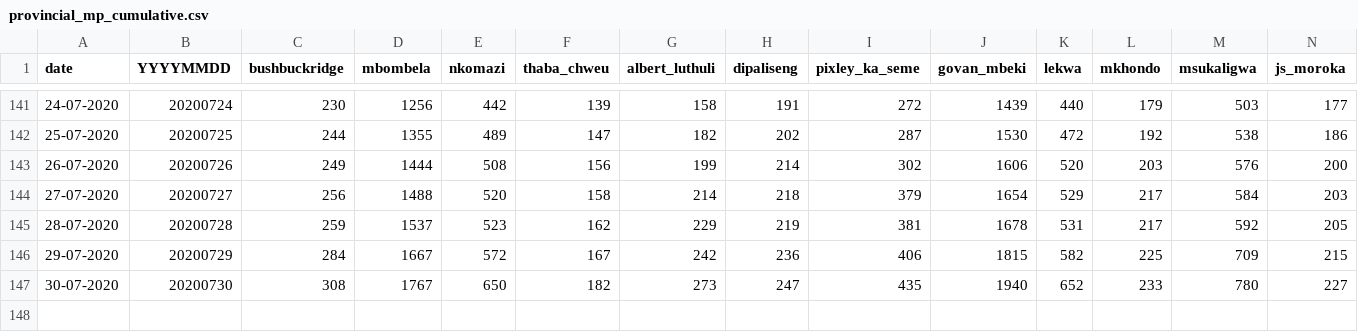
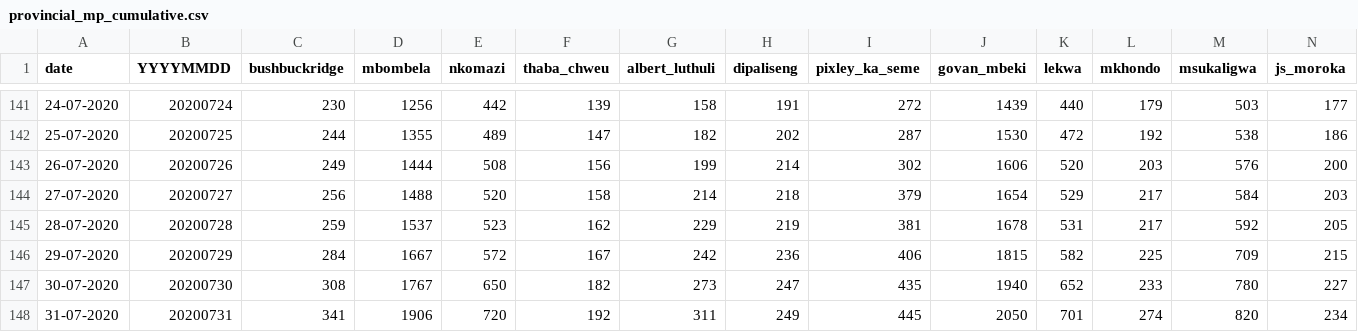
Before and after one commit to forceoffire/covid19za, a CSV file: data/district_data/provincial_mp_cumulative.csv, drawn as a sheet; only a part is shown, gaps mark what is left out; rows hold the shown columns only; the diff names each change by its address in the sheet, - before the commit and + after, or states it on an @@ line.

Commit message:
Update provincial_mp_cumulative.csv
Daily update

```diff
--- a/data/district_data/provincial_mp_cumulative.csv
+++ b/data/district_data/provincial_mp_cumulative.csv
+row 148: 31-07-2020 | 20200731 | 341 | 1906 | 720 | 192 | 311 | 249 | 445 | 2050 | 701 | 274 | 820 | 234
```
